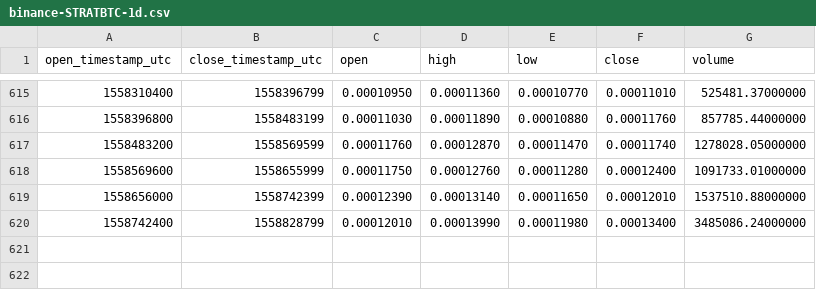
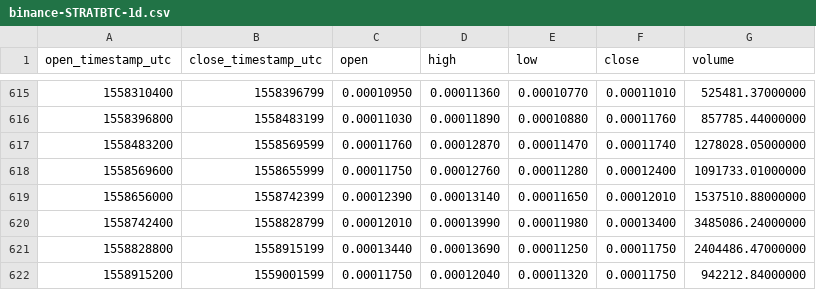
Before and after one commit to cryptobigbro/binance-STRATBTC, a CSV file: binance-STRATBTC-1d.csv, drawn as a sheet; only a part is shown, gaps mark what is left out; the diff names each change by its address in the sheet, - before the commit and + after, or states it on an @@ line.

Commit message:
Update OHLCV data.

```diff
--- a/binance-STRATBTC-1d.csv
+++ b/binance-STRATBTC-1d.csv
+row 621: 1558828800 | 1558915199 | 0.00013440 | 0.00013690 | 0.00011250 | 0.00011750 | 2404486.47000000
+row 622: 1558915200 | 1559001599 | 0.00011750 | 0.00012040 | 0.00011320 | 0.00011750 | 942212.84000000
```
Also changed, not shown: 1 other file.
